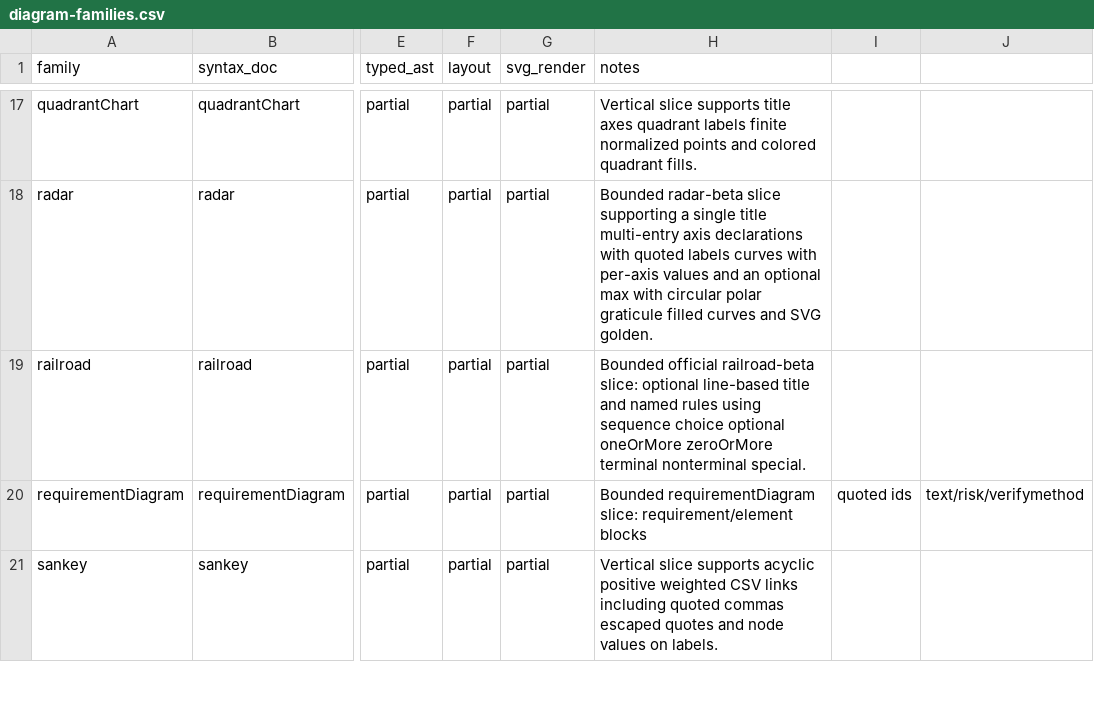
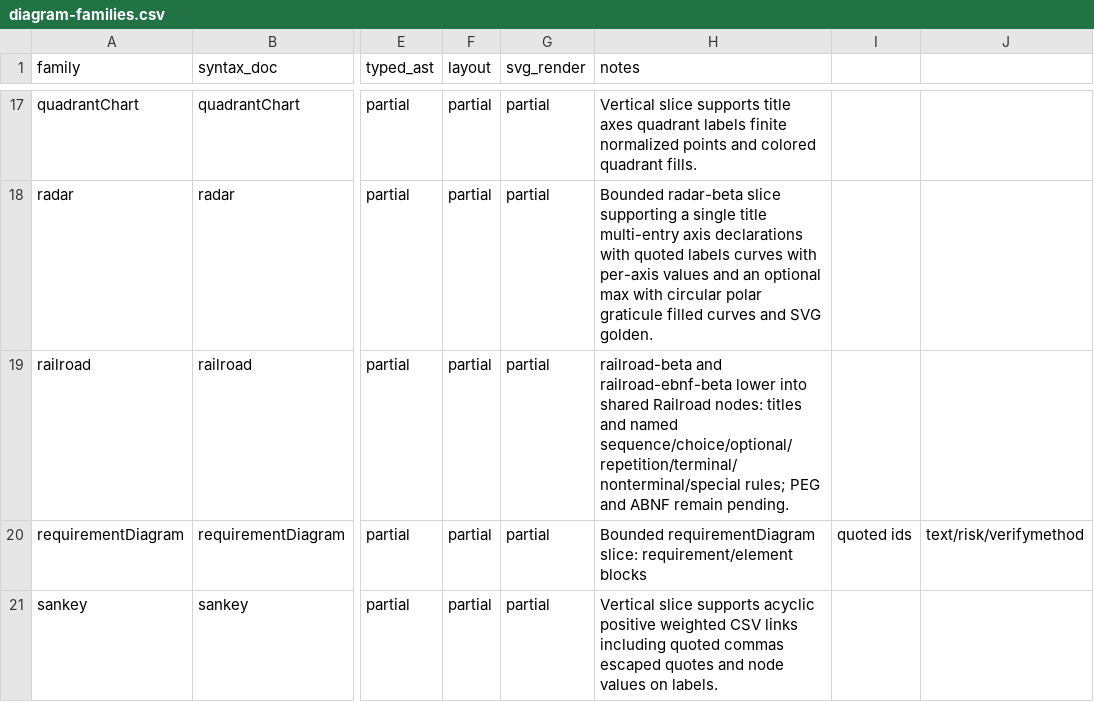
Before and after one commit to botiverse/mermaid-native, a CSV file: compatibility/diagram-families.csv, drawn as a sheet; only a part is shown, gaps mark what is left out; the diff names each change by its address in the sheet, - before the commit and + after, or states it on an @@ line.

Commit message:
feat(railroad): lower EBNF syntax into shared Native scenes

```diff
--- a/compatibility/diagram-families.csv
+++ b/compatibility/diagram-families.csv
-H19 (notes): Bounded official railroad-beta slice: optional line-based title and named rules using sequence choice optional oneOrMore zeroOrMore terminal nonterminal special.
+H19 (notes): railroad-beta and railroad-ebnf-beta lower into shared Railroad nodes: titles and named sequence/choice/optional/repetition/terminal/nonterminal/special rules; PEG and ABNF remain pending.
```
Also changed, not shown: 7 other files.
